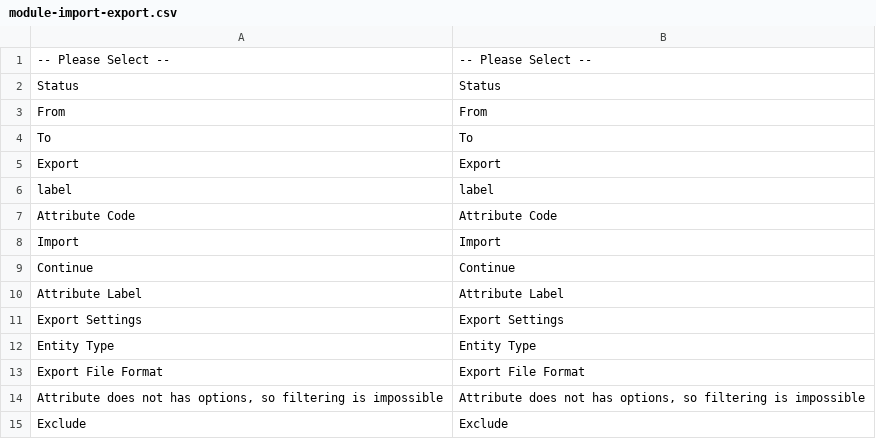
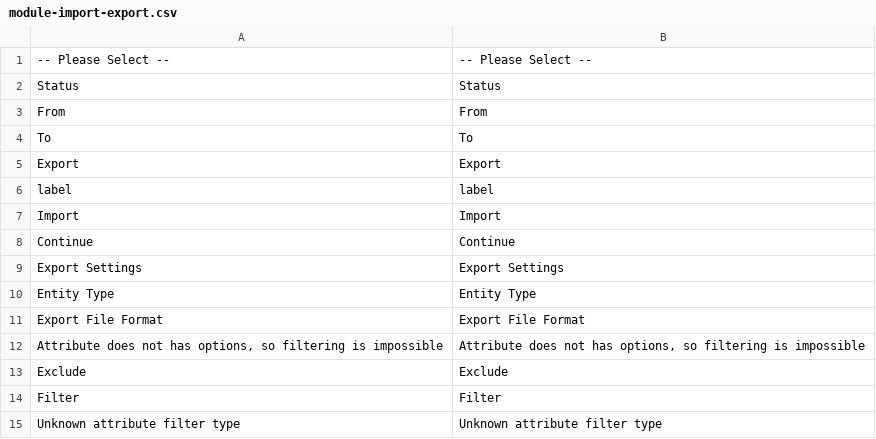
Before and after one commit to Bleez/Magento2-PT-BR, a CSV file: module-import-export.csv, drawn as a sheet; only a part is shown; the shorter side is filled out with more unchanged rows; the diff names each change by its address in the sheet, - before the commit and + after, or states it on an @@ line.

```diff
--- a/module-import-export.csv
+++ b/module-import-export.csv
-row 7: Attribute Code | Attribute Code
-row 10: Attribute Label | Attribute Label
```
Also changed, not shown: module-backend.csv, module-catalog.csv, 28 other files.
